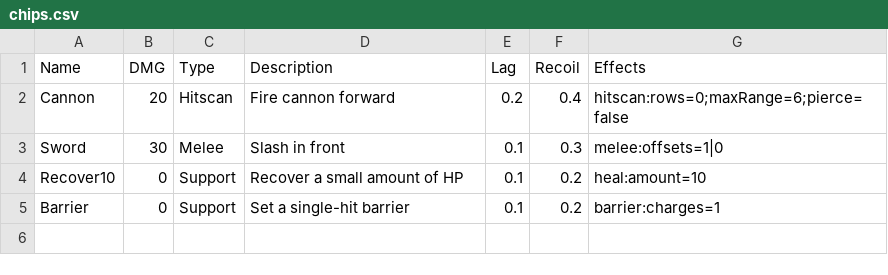
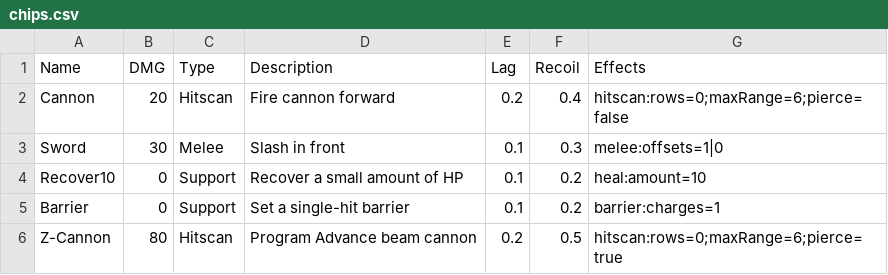
Before and after one commit to moderndelta137/IdleNetwork, a CSV file: src/features/chips/data/chips.csv, drawn as a sheet.

Commit message:
Implement auto Program Advance merge flow and PA draw debug control

```diff
--- a/src/features/chips/data/chips.csv
+++ b/src/features/chips/data/chips.csv
@@ -5 +5,2 @@ Recover10,0,Support,Recover a small amount of HP,0.1,0.2,heal:amount=10
 Barrier,0,Support,Set a single-hit barrier,0.1,0.2,barrier:charges=1
+Z-Cannon,80,Hitscan,Program Advance beam cannon,0.2,0.5,hitscan:rows=0;maxRange=6;pierce=true
```
Also changed, not shown: 6 other files.
